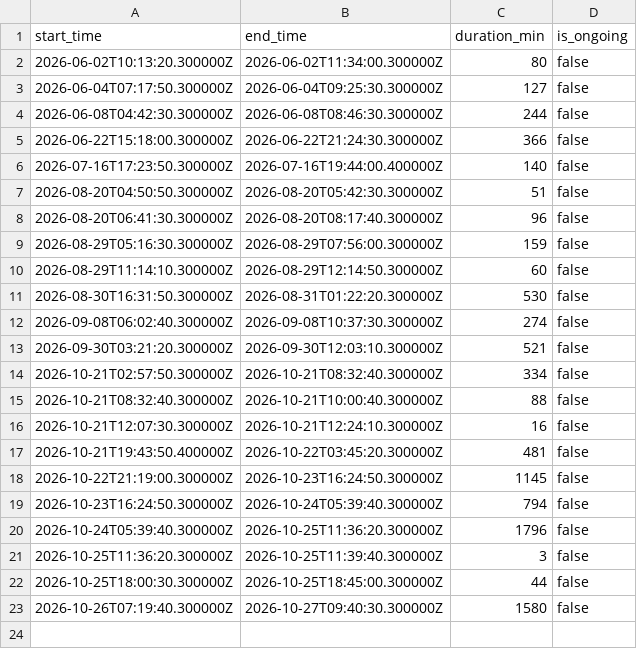
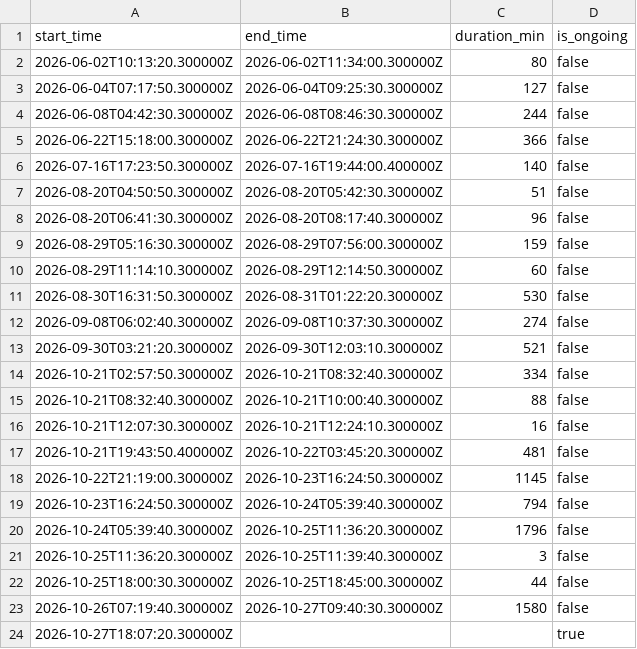
Before and after one commit to aallan/floodwatch, a CSV file: data/cso_SBB00257.csv, drawn as a sheet; the diff names each change by its address in the sheet, - before the commit and + after, or states it on an @@ line.

```diff
--- a/data/cso_SBB00257.csv
+++ b/data/cso_SBB00257.csv
+row 24: 2026-10-27T18:07:20.300000Z |  |  | true
```
Also changed, not shown: data/cso_SBB00597.csv, data/cso_SBB00908.csv, 21 other files.
